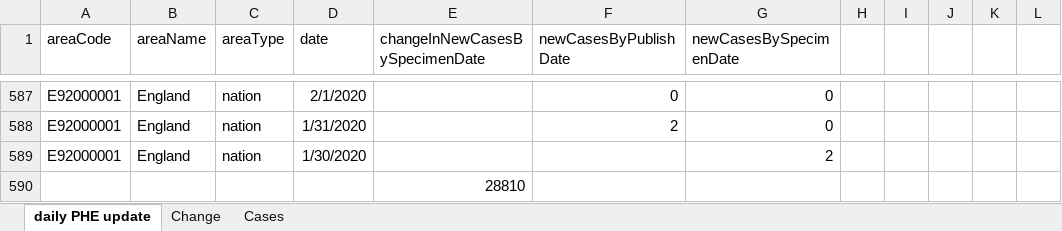
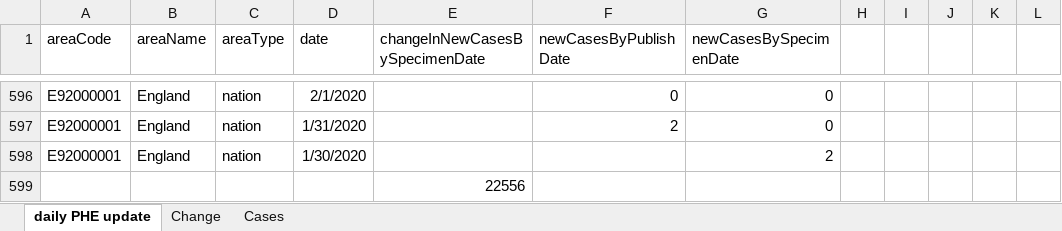
Before and after one commit to chrisdrakeuk/Cases_Reported_by_specimen_date, an Excel workbook: 601 - Eng Cases Reported by specimen date.xlsx, sheet daily PHE update, drawn as a sheet; only a part is shown, gaps mark what is left out; values as stored, in another font and other column widths than the file's, no borders; table styles not drawn; addresses are those after the commit; the diff covers the shown part only; the diff names each change by its address in the sheet, - before the commit and + after, or states it on an @@ line.

Commit message:
Update 601 - Eng Cases Reported by specimen date.xlsx

```diff
--- a/601 - Eng Cases Reported by specimen date.xlsx (sheet daily PHE update)
+++ b/601 - Eng Cases Reported by specimen date.xlsx (sheet daily PHE update)
-E599 (changeInNewCasesBySpecimenDate): 28810
+E599 (changeInNewCasesBySpecimenDate): 22556
```
Also changed, not shown: 9 added rows and 799 edited cells elsewhere in this sheet, sheet Cases, sheet Change, charts or pictures.
